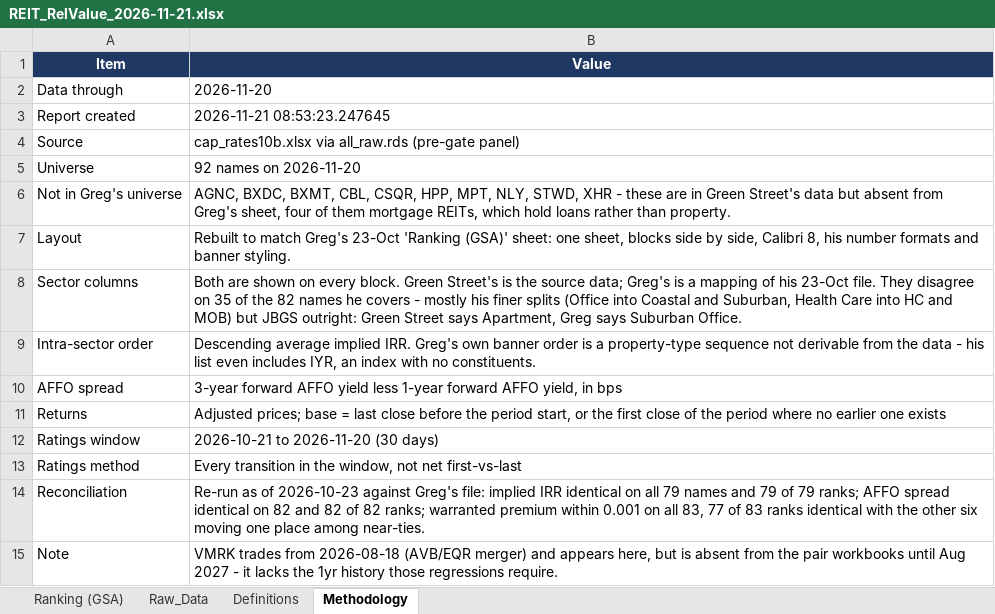
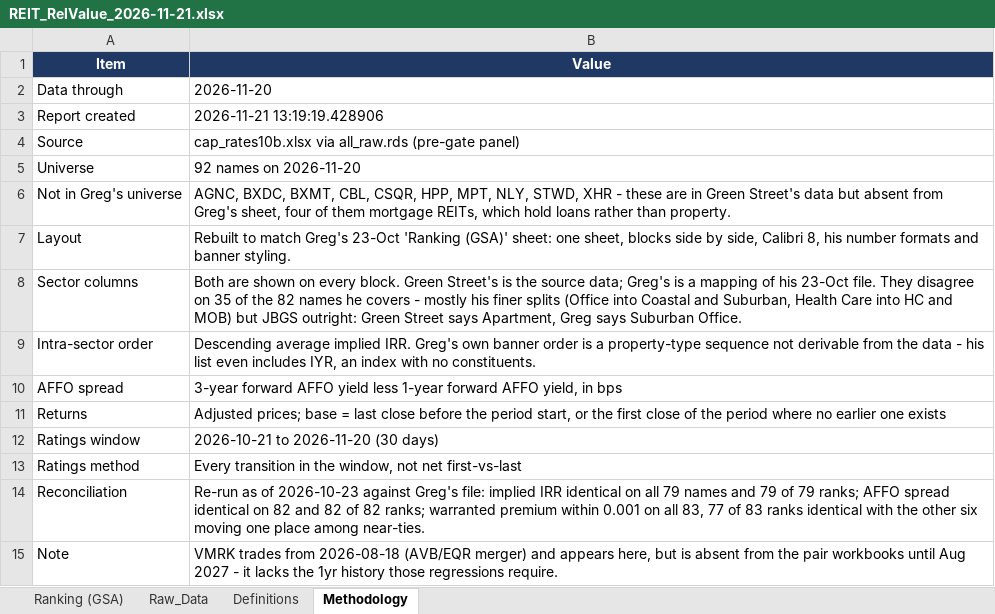
Before and after one commit to 310lfpereira-max/khwm-reit-db, an Excel workbook: REIT_RelValue_2026-11-21.xlsx, sheet Methodology, drawn as a sheet; values as stored, in another font and other column widths than the file's, no borders; the diff names each change by its address in the sheet, - before the commit and + after, or states it on an @@ line.

Commit message:
Weekly update 2026-11-21 (RELVAL) — data through 2026-11-20

```diff
--- a/REIT_RelValue_2026-11-21.xlsx (sheet Methodology)
+++ b/REIT_RelValue_2026-11-21.xlsx (sheet Methodology)
-B3 (Value): 2026-11-21 08:53:23.247645
+B3 (Value): 2026-11-21 13:19:19.428906
```
